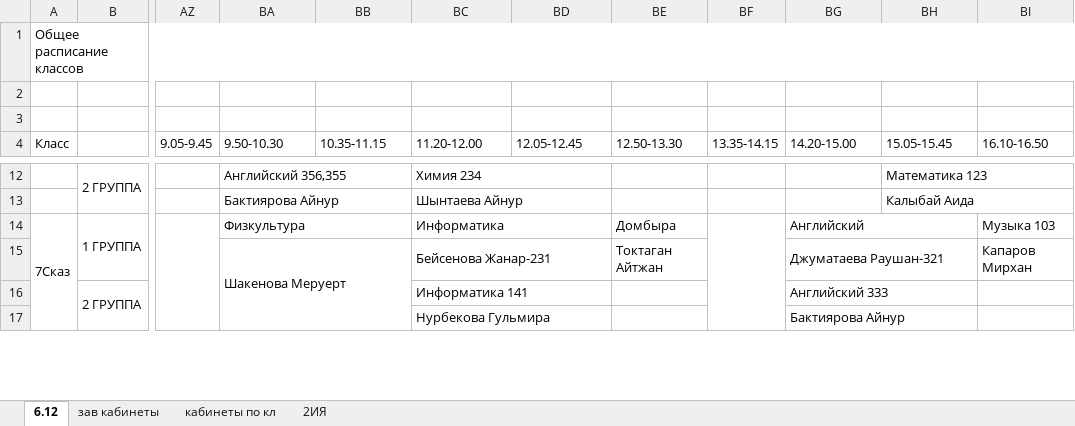
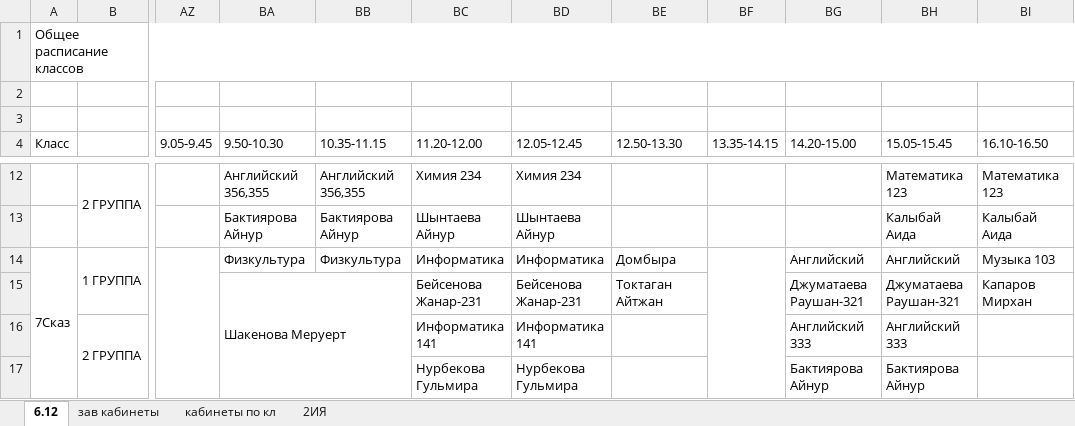
Before and after one commit to JustTrott/NISBot, an Excel workbook: schedule.xlsx, sheet 6.12, drawn as a sheet; only a part is shown, gaps mark what is left out; values as stored, in another font and other column widths than the file's, no cell formats; the diff covers the shown part only; the diff names each change by its address in the sheet, - before the commit and + after, or states it on an @@ line.

```diff
--- a/schedule.xlsx (sheet 6.12)
+++ b/schedule.xlsx (sheet 6.12)
-BA12:BB12 merged
-BB12 (10.35-11.15): (empty)
+BB12 (10.35-11.15): Английский 356,355
-BC12:BD12 merged
-BD12 (12.05-12.45): (empty)
+BD12 (12.05-12.45): Химия 234
-BH12:BI12 merged
-BI12 (16.10-16.50): (empty)
+BI12 (16.10-16.50): Математика 123
-BA13:BB13 merged
-BB13 (10.35-11.15): (empty)
+BB13 (10.35-11.15): Бактиярова Айнур
-BC13:BD13 merged
-BD13 (12.05-12.45): (empty)
+BD13 (12.05-12.45): Шынтаева Айнур
-BH13:BI13 merged
-BI13 (16.10-16.50): (empty)
+BI13 (16.10-16.50): Калыбай Аида
-BA14:BB14 merged
-BB14 (10.35-11.15): (empty)
+BB14 (10.35-11.15): Физкультура
-BC14:BD14 merged
-BD14 (12.05-12.45): (empty)
+BD14 (12.05-12.45): Информатика
-BG14:BH14 merged
-BH14 (15.05-15.45): (empty)
+BH14 (15.05-15.45): Английский
-BC15:BD15 merged
-BD15 (12.05-12.45): (empty)
+BD15 (12.05-12.45): Бейсенова Жанар-231
-BG15:BH15 merged
-BH15 (15.05-15.45): (empty)
+BH15 (15.05-15.45): Джуматаева Раушан-321
-BC16:BD16 merged
-BD16 (12.05-12.45): (empty)
+BD16 (12.05-12.45): Информатика 141
-BG16:BH16 merged
-BH16 (15.05-15.45): (empty)
+BH16 (15.05-15.45): Английский 333
-BC17:BD17 merged
-BD17 (12.05-12.45): (empty)
+BD17 (12.05-12.45): Нурбекова Гульмира
-BG17:BH17 merged
-BH17 (15.05-15.45): (empty)
+BH17 (15.05-15.45): Бактиярова Айнур
```
Also changed, not shown: 389 edited cells and merged cells elsewhere in this sheet, sheet 2ИЯ, cell formats, hidden cells.
